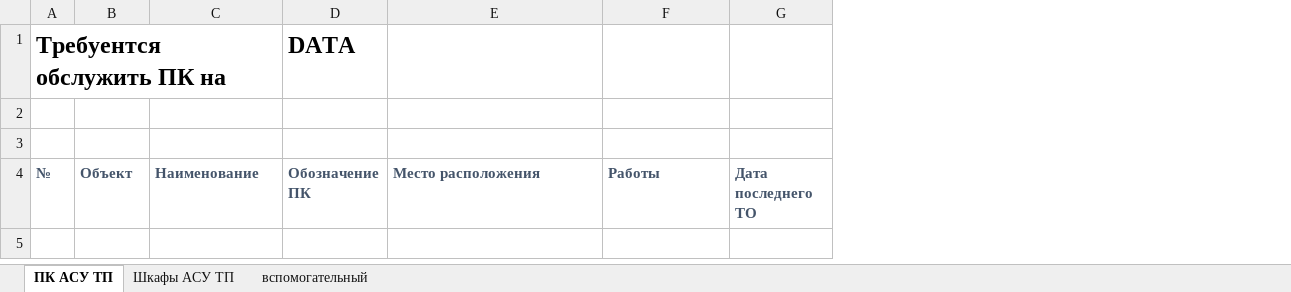
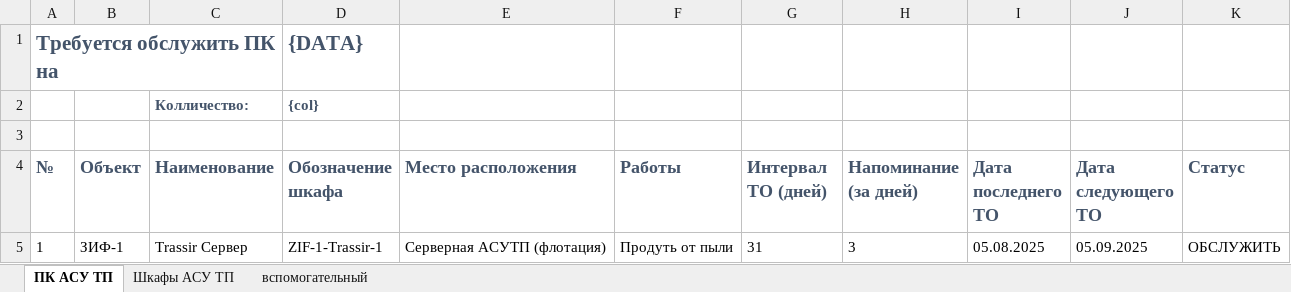
Before and after one commit to SemonoffArt/maintenance_alert, an Excel workbook: data/template.xlsx, sheet ПК АСУ ТП, drawn as a sheet; values as stored, in another font and other column widths than the file's, no borders; charts and pictures and conditional formats not drawn; removed rows and columns are numbered as before the commit, all else as after; the diff names each change by its address in the sheet, - before the commit and + after, or states it on an @@ line.

Commit message:
chore(maintenance): update version and enhance maintenance data export
- Bump version from 1.4.0 to 1.5.0
- Expand export columns with maintenance interval, reminder, next date, and status fields
- Write record count to sheet cell D2
- Remove temporary maintenance_data.xlsx file after successful email sending
- Add error handling and logging for file deletion operations

```diff
--- a/data/template.xlsx (sheet ПК АСУ ТП)
+++ b/data/template.xlsx (sheet ПК АСУ ТП)
-column D (Обозначение ПК), row 1: DATA
+column D (Обозначение шкафа), rows 1-2: {DATA} | {col}
+column G (Интервал ТО (дней)), empty
+column H (Напоминание (за дней)), empty
+column J (Дата следующего ТО), empty
+column K (Статус), empty
-A1 (№): Требуентся обслужить ПК на
+A1 (№): Требуется обслужить ПК на
-A1 text colour: black
+A1 text colour: #44546A, text size: smaller
-row 2: (empty)
+row 2:  |  | Колличество: | {col}
@@ A4:C4 text size: larger @@
@@ E4:F4 text size: larger @@
@@ I4 text size: larger @@
+row 5: 1 | ЗИФ-1 | Trassir Сервер | ZIF-1-Trassir-1 | Серверная АСУТП (флотация) | Продуть от пыли | 31 | 3 | 05.08.2025 | 05.09.2025 | ОБСЛУЖИТЬ
```
Also changed, not shown: sheet Шкафы АСУ ТП, charts or pictures, 1 other file.
